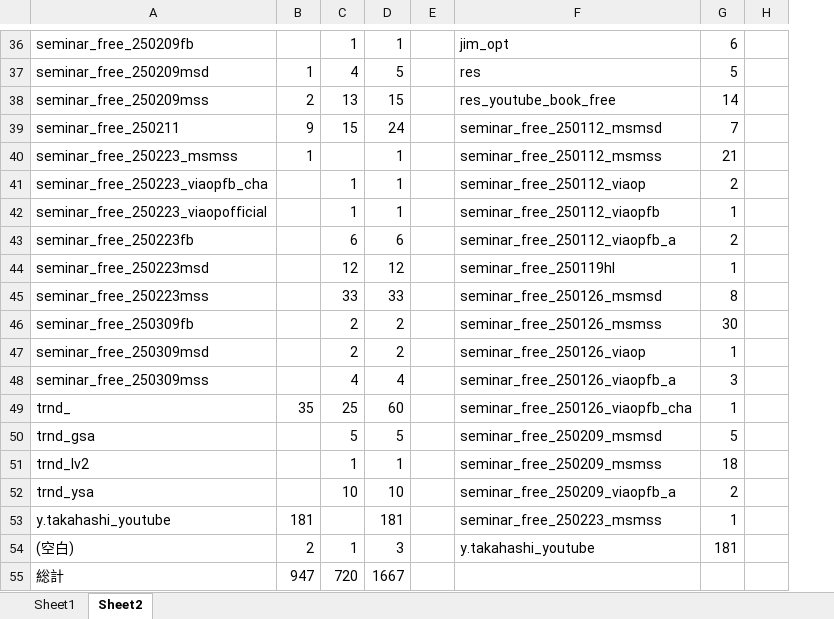
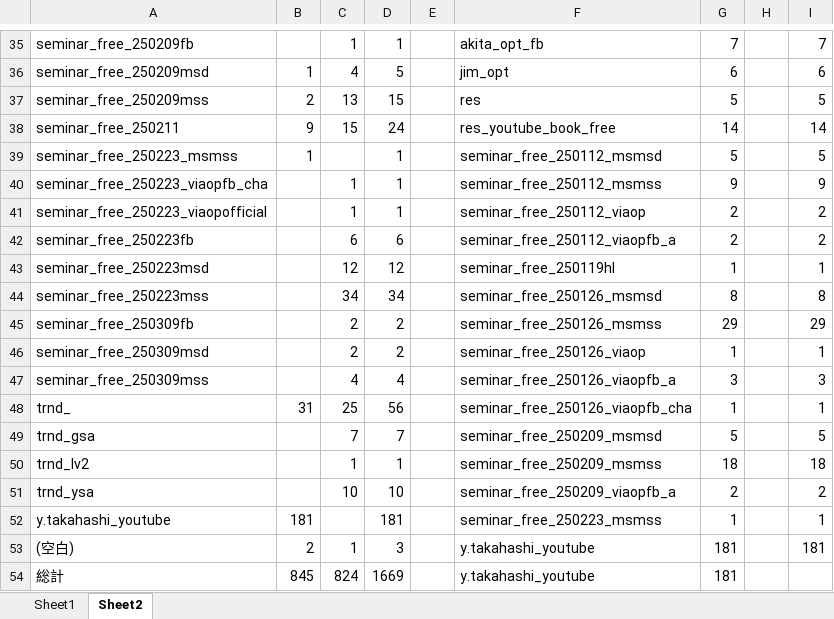
Before and after one commit to resazm/RES, an Excel workbook: 顧客DB.xlsx, sheet Sheet2, drawn as a sheet; only a part is shown, gaps mark what is left out; values as stored, in another font and other column widths than the file's, no borders; addresses are those after the commit; the diff covers the shown part only; the diff names each change by its address in the sheet, - before the commit and + after, or states it on an @@ line.

```diff
--- a/顧客DB.xlsx (sheet Sheet2)
+++ b/顧客DB.xlsx (sheet Sheet2)
+column I, rows 35-53: 7 | 6 | 5 | 14 | 5 | 9 | 2 | 2 | 1 | 8 | 29 | 1 | 3 | 1 | 5 | 18 | 2 | 1 | 181
-F35: jim_opt
+F35: akita_opt_fb
-G35: 6
+G35: 7
-F36: res
+F36: jim_opt
-G36: 5
+G36: 6
-F37: res_youtube_book_free
+F37: res
-G37: 14
+G37: 5
-F38: seminar_free_250112_msmsd
+F38: res_youtube_book_free
-G38: 7
+G38: 14
-F39: seminar_free_250112_msmss
+F39: seminar_free_250112_msmsd
-G39: 21
+G39: 5
-F40: seminar_free_250112_viaop
+F40: seminar_free_250112_msmss
-G40: 2
+G40: 9
-F41: seminar_free_250112_viaopfb
+F41: seminar_free_250112_viaop
-G41: 1
+G41: 2
-C44: 33
+C44: 34
-D44: 33
+D44: 34
-G45: 30
+G45: 29
-B48: 35
+B48: 31
-D48: 60
+D48: 56
-C49: 5
+C49: 7
-D49: 5
+D49: 7
-B54: 947
+B54: 845
-C54: 720
+C54: 824
-D54: 1667
+D54: 1669
-F54: (empty)
+F54: y.takahashi_youtube
-G54: (empty)
+G54: 181
```
Also changed, not shown: 1 removed row and 61 edited cells elsewhere in this sheet, sheet Sheet1, 1 other file.
